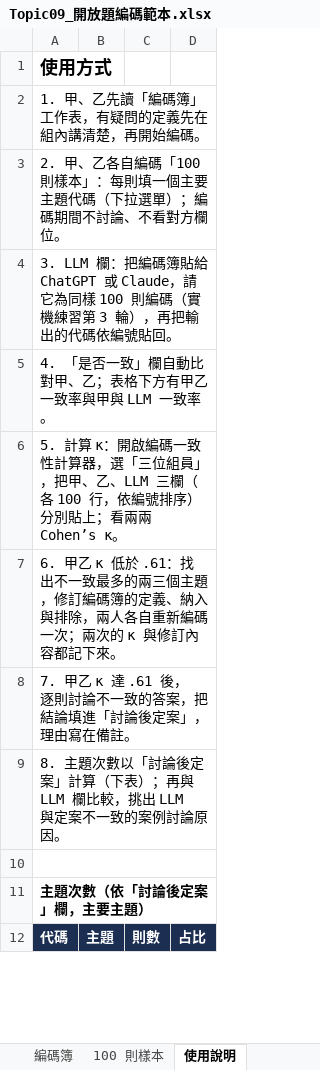
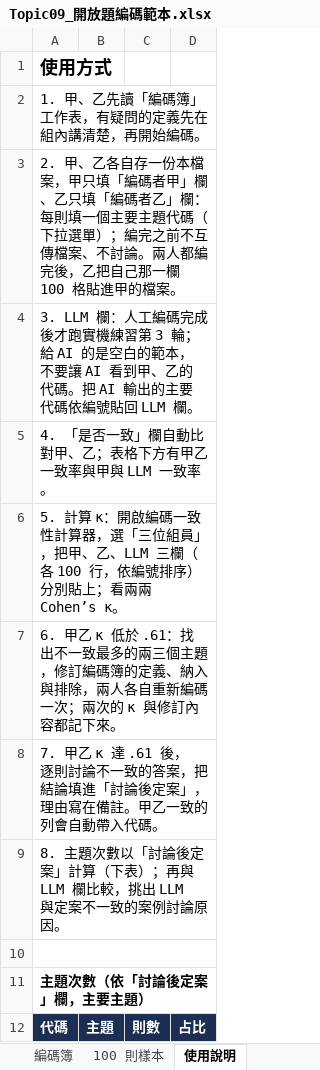
Before and after one commit to yhwjoanna/Psychometrics, an Excel workbook: Assignments/Topic09_開放題編碼範本.xlsx, sheet 使用說明, drawn as a sheet; only a part is shown; values as stored, in another font and other column widths than the file's, no borders; the diff names each change by its address in the sheet, - before the commit and + after, or states it on an @@ line.

```diff
--- a/Assignments/Topic09_開放題編碼範本.xlsx (sheet 使用說明)
+++ b/Assignments/Topic09_開放題編碼範本.xlsx (sheet 使用說明)
-A3: …、乙各自編碼「100 則樣本」：每則填一個主要主題代碼（下拉選單）；編碼期間不討論、不看對方欄位。
+A3: …、乙各自存一份本檔案，甲只填「編碼者甲」欄、乙只填「編碼者乙」欄：每則填一個主要主題代碼（下拉選單）；編完之前不互傳檔案、不討論。兩人都編完後，乙把自己那一欄 100 格貼進甲的檔案。
-A4: 3. LLM 欄：把編碼簿貼給 ChatGPT 或 Claude，請它為同樣 100 則編碼（實機練習第 3 輪），再把輸出的代碼依編號貼回。
+A4: 3. LLM 欄：人工編碼完成後才跑實機練習第 3 輪；給 AI 的是空白的範本，不要讓 AI 看到甲、乙的代碼。把 AI 輸出的主要代碼依編號貼回 LLM 欄。
-A8: …在備註。
+A8: …在備註。甲乙一致的列會自動帶入代碼。
```
Also changed, not shown: sheet 100 則樣本, Assignments/Topic07_分析檢核表.xlsx, Assignments/Topic09_分析檢核表.xlsx, 6 other files.
